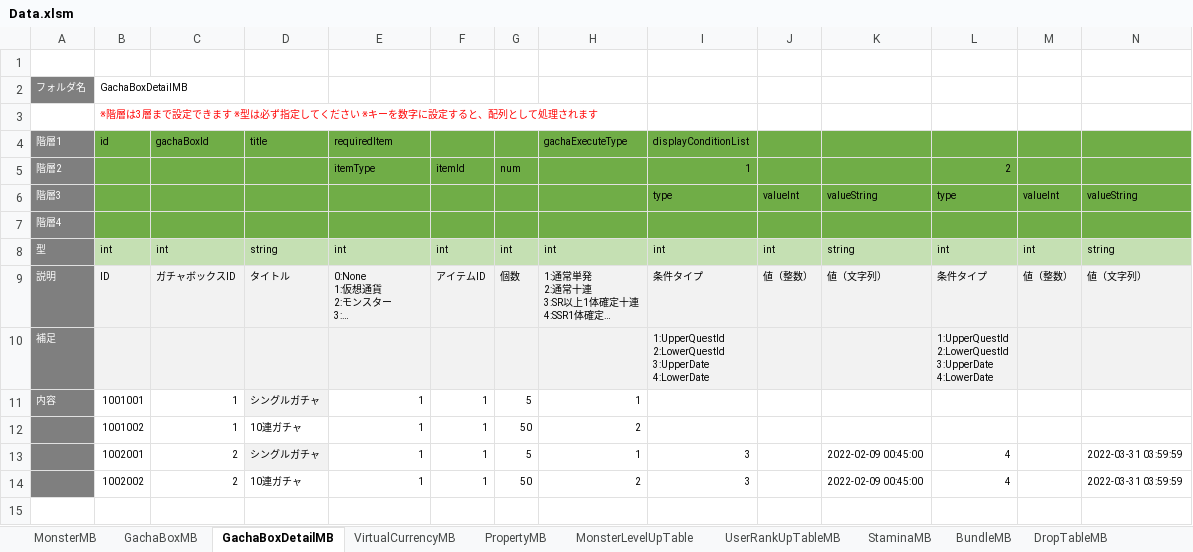
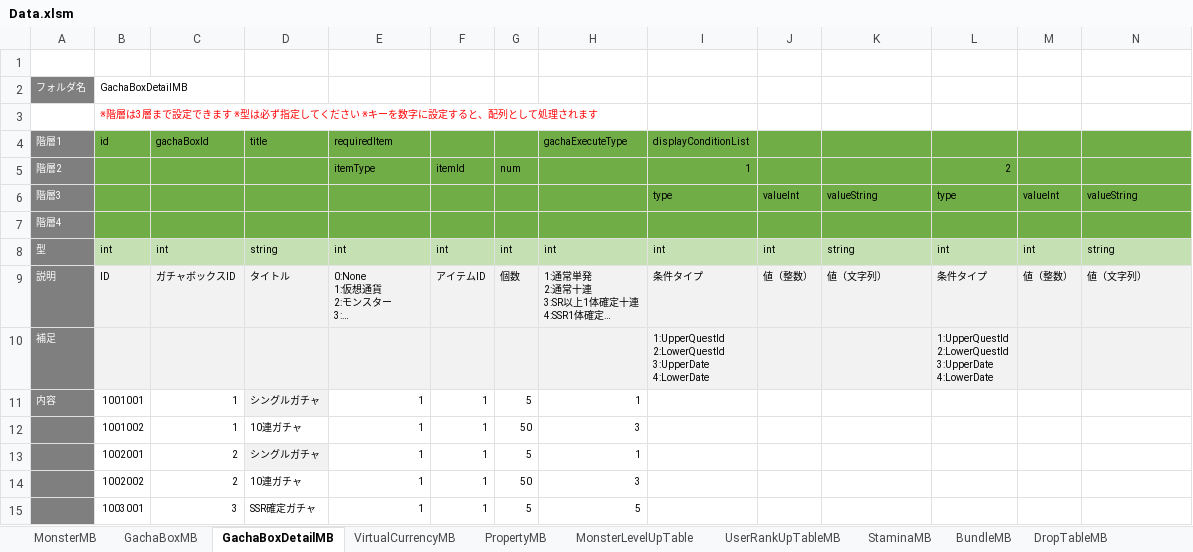
Before and after one commit to kimkimkimkimkim/PuzzleMonster, an Excel workbook: Assets/PlayFabData/Excel/Data.xlsm, sheet GachaBoxDetailMB, drawn as a sheet; only a part is shown; long unchanged cells end in …; values as stored, in another font and other column widths than the file's, no borders; rows hold the shown columns only; the diff names each change by its address in the sheet, - before the commit and + after, or states it on an @@ line.

```diff
--- a/Assets/PlayFabData/Excel/Data.xlsm (sheet GachaBoxDetailMB)
+++ b/Assets/PlayFabData/Excel/Data.xlsm (sheet GachaBoxDetailMB)
-H12 (gachaExecuteType): 2
+H12 (gachaExecuteType): 3
-I13:I14 (displayConditionList): 3
+I13:I14 (displayConditionList): (empty)
-K13:K14: 2022-02-09 00:45:00
+K13:K14: (empty)
-L13:L14: 4
+L13:L14: (empty)
-N13:N14: 2022-03-31 03:59:59
+N13:N14: (empty)
-H14 (gachaExecuteType): 2
+H14 (gachaExecuteType): 3
+row 15:  | 1003001 | 3 | SSR確定ガチャ | 1 | 1 | 5 | 5
```
Also changed, not shown: sheet GachaBoxMB, sheet MonsterMB, 5 other files.
